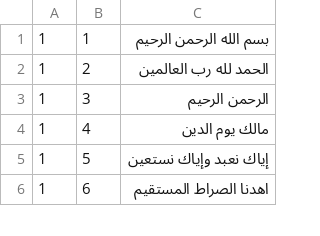
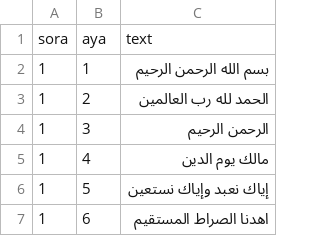
Before and after one commit to mhmd2015/AI, a CSV file: Data1/quran-simple-clean.csv, drawn as a sheet; only a part is shown.

Commit message:
Add files via upload

```diff
--- a/Data1/quran-simple-clean.csv
+++ b/Data1/quran-simple-clean.csv
@@ -1 +1,2 @@
+sora,aya,text
 1,1,بسم الله الرحمن الرحيم
```
